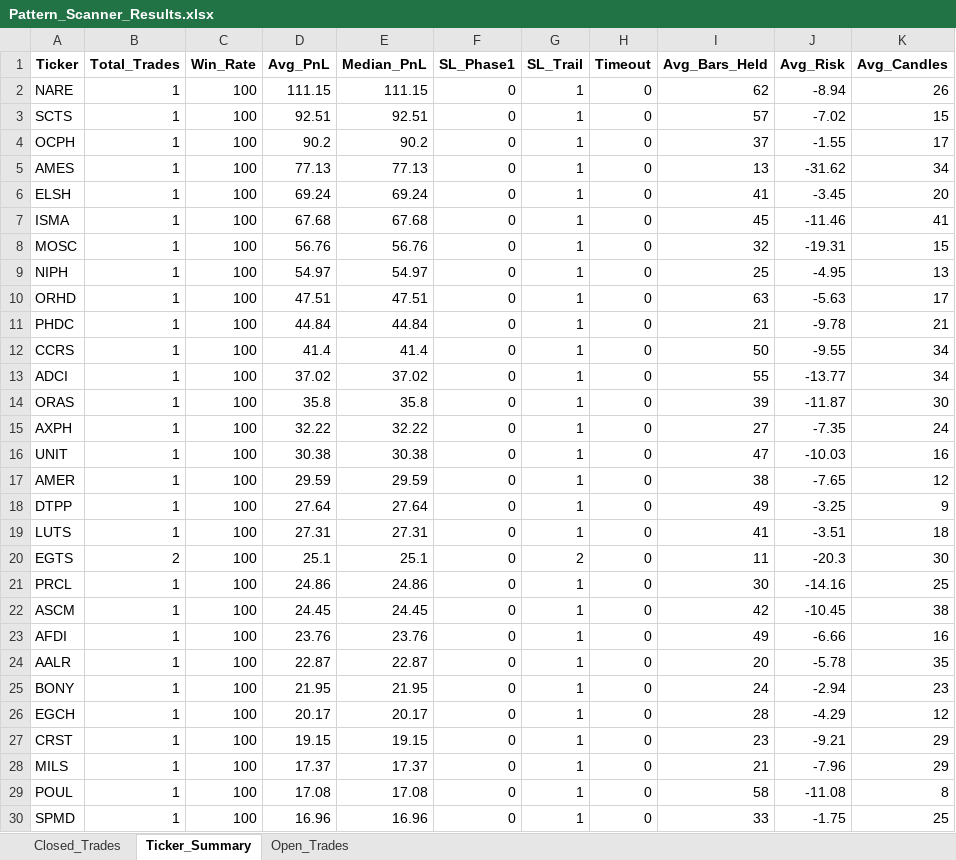
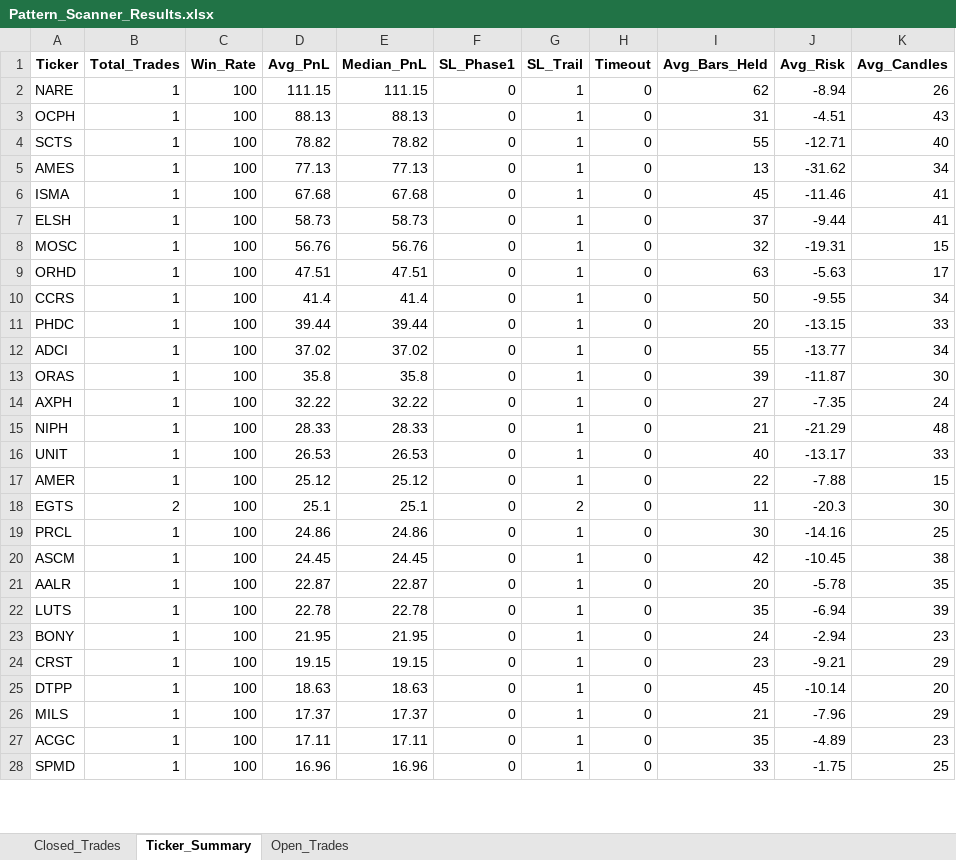
Before and after one commit to vancedmazen-art/stock_dashboard, an Excel workbook: Pattern_Scanner_Results.xlsx, sheet Ticker_Summary, drawn as a sheet; only a part is shown; values as stored, in another font and other column widths than the file's, no borders; removed rows and columns are numbered as before the commit, all else as after; the diff covers the shown part only; the diff names each change by its address in the sheet, - before the commit and + after, or states it on an @@ line.

```diff
--- a/Pattern_Scanner_Results.xlsx (sheet Ticker_Summary)
+++ b/Pattern_Scanner_Results.xlsx (sheet Ticker_Summary)
-row 3: SCTS | 1 | 100 | 92.51 | 92.51 | 0 | 1 | 0 | 57 | -7.02 | 15
-D3 (Avg_PnL): 90.2
+D3 (Avg_PnL): 88.13
-E3 (Median_PnL): 90.2
+E3 (Median_PnL): 88.13
-I3 (Avg_Bars_Held): 37
+I3 (Avg_Bars_Held): 31
-J3 (Avg_Risk): -1.55
+J3 (Avg_Risk): -4.51
-K3 (Avg_Candles): 17
+K3 (Avg_Candles): 43
+row 4: SCTS | 1 | 100 | 78.82 | 78.82 | 0 | 1 | 0 | 55 | -12.71 | 40
-row 6: ELSH | 1 | 100 | 69.24 | 69.24 | 0 | 1 | 0 | 41 | -3.45 | 20
+row 7: ELSH | 1 | 100 | 58.73 | 58.73 | 0 | 1 | 0 | 37 | -9.44 | 41
-row 9: NIPH | 1 | 100 | 54.97 | 54.97 | 0 | 1 | 0 | 25 | -4.95 | 13
-row 11: PHDC | 1 | 100 | 44.84 | 44.84 | 0 | 1 | 0 | 21 | -9.78 | 21
+row 11: PHDC | 1 | 100 | 39.44 | 39.44 | 0 | 1 | 0 | 20 | -13.15 | 33
+row 15: NIPH | 1 | 100 | 28.33 | 28.33 | 0 | 1 | 0 | 21 | -21.29 | 48
-D16 (Avg_PnL): 30.38
+D16 (Avg_PnL): 26.53
-E16 (Median_PnL): 30.38
+E16 (Median_PnL): 26.53
-I16 (Avg_Bars_Held): 47
+I16 (Avg_Bars_Held): 40
-J16 (Avg_Risk): -10.03
+J16 (Avg_Risk): -13.17
-K16 (Avg_Candles): 16
+K16 (Avg_Candles): 33
-D17 (Avg_PnL): 29.59
+D17 (Avg_PnL): 25.12
-E17 (Median_PnL): 29.59
+E17 (Median_PnL): 25.12
-I17 (Avg_Bars_Held): 38
+I17 (Avg_Bars_Held): 22
-J17 (Avg_Risk): -7.65
+J17 (Avg_Risk): -7.88
-K17 (Avg_Candles): 12
+K17 (Avg_Candles): 15
-row 18: DTPP | 1 | 100 | 27.64 | 27.64 | 0 | 1 | 0 | 49 | -3.25 | 9
-row 19: LUTS | 1 | 100 | 27.31 | 27.31 | 0 | 1 | 0 | 41 | -3.51 | 18
-row 23: AFDI | 1 | 100 | 23.76 | 23.76 | 0 | 1 | 0 | 49 | -6.66 | 16
+row 22: LUTS | 1 | 100 | 22.78 | 22.78 | 0 | 1 | 0 | 35 | -6.94 | 39
-row 26: EGCH | 1 | 100 | 20.17 | 20.17 | 0 | 1 | 0 | 28 | -4.29 | 12
+row 25: DTPP | 1 | 100 | 18.63 | 18.63 | 0 | 1 | 0 | 45 | -10.14 | 20
-row 29: POUL | 1 | 100 | 17.08 | 17.08 | 0 | 1 | 0 | 58 | -11.08 | 8
+row 27: ACGC | 1 | 100 | 17.11 | 17.11 | 0 | 1 | 0 | 35 | -4.89 | 23
```
Also changed, not shown: 31 added rows, 34 removed rows, 1 moved row and 9 edited cells elsewhere in this sheet, sheet Closed_Trades, sheet Open_Trades.
